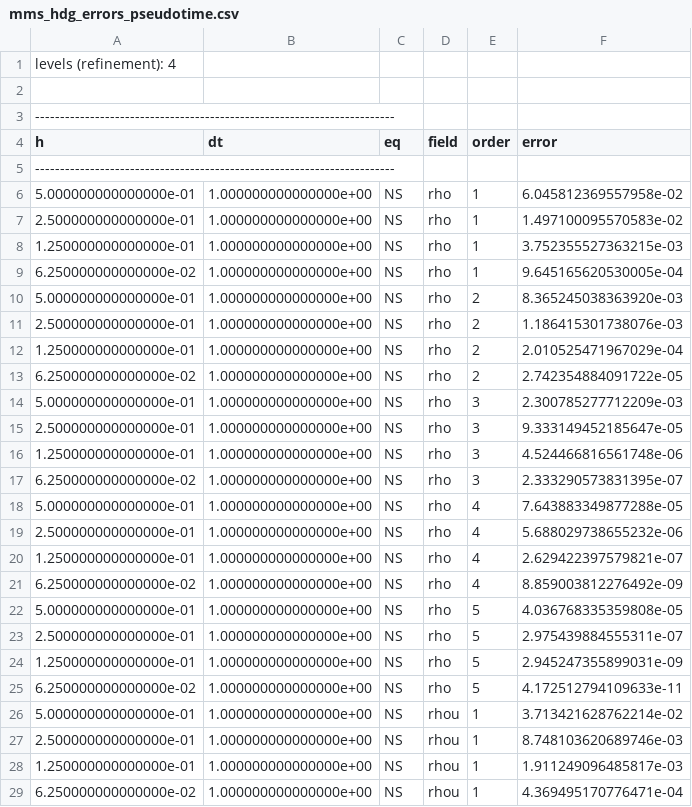
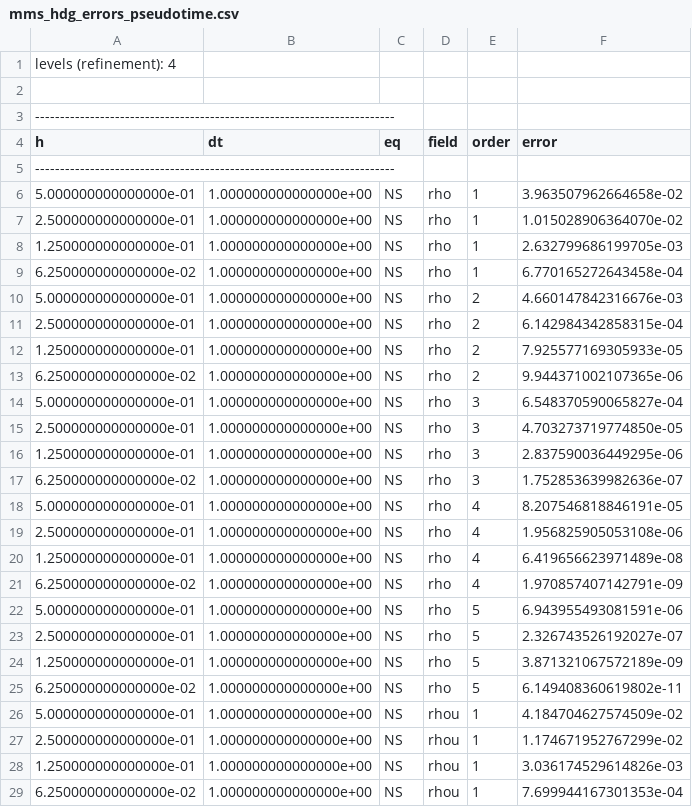
Before and after one commit to plederer/dream_solver, a CSV file: examples/test_hdg_sip/mms_hdg_errors_pseudotime.csv, drawn as a sheet; only a part is shown; the diff covers the shown part only.

```diff
--- a/examples/test_hdg_sip/mms_hdg_errors_pseudotime.csv
+++ b/examples/test_hdg_sip/mms_hdg_errors_pseudotime.csv
@@ -5,25 +5,25 @@ h, dt, eq, field, order, error
 ------------------------------------------------------------------------
-5.000000000000000e-01,	1.000000000000000e+00,	NS,	rho,	1,	6.045812369557958e-02
-2.500000000000000e-01,	1.000000000000000e+00,	NS,	rho,	1,	1.497100095570583e-02
-1.250000000000000e-01,	1.000000000000000e+00,	NS,	rho,	1,	3.752355527363215e-03
-6.250000000000000e-02,	1.000000000000000e+00,	NS,	rho,	1,	9.645165620530005e-04
-5.000000000000000e-01,	1.000000000000000e+00,	NS,	rho,	2,	8.365245038363920e-03
-2.500000000000000e-01,	1.000000000000000e+00,	NS,	rho,	2,	1.186415301738076e-03
-1.250000000000000e-01,	1.000000000000000e+00,	NS,	rho,	2,	2.010525471967029e-04
-6.250000000000000e-02,	1.000000000000000e+00,	NS,	rho,	2,	2.742354884091722e-05
-5.000000000000000e-01,	1.000000000000000e+00,	NS,	rho,	3,	2.300785277712209e-03
-2.500000000000000e-01,	1.000000000000000e+00,	NS,	rho,	3,	9.333149452185647e-05
-1.250000000000000e-01,	1.000000000000000e+00,	NS,	rho,	3,	4.524466816561748e-06
-6.250000000000000e-02,	1.000000000000000e+00,	NS,	rho,	3,	2.333290573831395e-07
-5.000000000000000e-01,	1.000000000000000e+00,	NS,	rho,	4,	7.643883349877288e-05
-2.500000000000000e-01,	1.000000000000000e+00,	NS,	rho,	4,	5.688029738655232e-06
-1.250000000000000e-01,	1.000000000000000e+00,	NS,	rho,	4,	2.629422397579821e-07
-6.250000000000000e-02,	1.000000000000000e+00,	NS,	rho,	4,	8.859003812276492e-09
-5.000000000000000e-01,	1.000000000000000e+00,	NS,	rho,	5,	4.036768335359808e-05
-2.500000000000000e-01,	1.000000000000000e+00,	NS,	rho,	5,	2.975439884555311e-07
-1.250000000000000e-01,	1.000000000000000e+00,	NS,	rho,	5,	2.945247355899031e-09
-6.250000000000000e-02,	1.000000000000000e+00,	NS,	rho,	5,	4.172512794109633e-11
-5.000000000000000e-01,	1.000000000000000e+00,	NS,	rhou,	1,	3.713421628762214e-02
-2.500000000000000e-01,	1.000000000000000e+00,	NS,	rhou,	1,	8.748103620689746e-03
-1.250000000000000e-01,	1.000000000000000e+00,	NS,	rhou,	1,	1.911249096485817e-03
-6.250000000000000e-02,	1.000000000000000e+00,	NS,	rhou,	1,	4.369495170776471e-04
+5.000000000000000e-01,	1.000000000000000e+00,	NS,	rho,	1,	3.963507962664658e-02
+2.500000000000000e-01,	1.000000000000000e+00,	NS,	rho,	1,	1.015028906364070e-02
+1.250000000000000e-01,	1.000000000000000e+00,	NS,	rho,	1,	2.632799686199705e-03
+6.250000000000000e-02,	1.000000000000000e+00,	NS,	rho,	1,	6.770165272643458e-04
+5.000000000000000e-01,	1.000000000000000e+00,	NS,	rho,	2,	4.660147842316676e-03
+2.500000000000000e-01,	1.000000000000000e+00,	NS,	rho,	2,	6.142984342858315e-04
+1.250000000000000e-01,	1.000000000000000e+00,	NS,	rho,	2,	7.925577169305933e-05
+6.250000000000000e-02,	1.000000000000000e+00,	NS,	rho,	2,	9.944371002107365e-06
+5.000000000000000e-01,	1.000000000000000e+00,	NS,	rho,	3,	6.548370590065827e-04
+2.500000000000000e-01,	1.000000000000000e+00,	NS,	rho,	3,	4.703273719774850e-05
+1.250000000000000e-01,	1.000000000000000e+00,	NS,	rho,	3,	2.837590036449295e-06
+6.250000000000000e-02,	1.000000000000000e+00,	NS,	rho,	3,	1.752853639982636e-07
+5.000000000000000e-01,	1.000000000000000e+00,	NS,	rho,	4,	8.207546818846191e-05
+2.500000000000000e-01,	1.000000000000000e+00,	NS,	rho,	4,	1.956825905053108e-06
+1.250000000000000e-01,	1.000000000000000e+00,	NS,	rho,	4,	6.419656623971489e-08
+6.250000000000000e-02,	1.000000000000000e+00,	NS,	rho,	4,	1.970857407142791e-09
+5.000000000000000e-01,	1.000000000000000e+00,	NS,	rho,	5,	6.943955493081591e-06
+2.500000000000000e-01,	1.000000000000000e+00,	NS,	rho,	5,	2.326743526192027e-07
+1.250000000000000e-01,	1.000000000000000e+00,	NS,	rho,	5,	3.871321067572189e-09
+6.250000000000000e-02,	1.000000000000000e+00,	NS,	rho,	5,	6.149408360619802e-11
+5.000000000000000e-01,	1.000000000000000e+00,	NS,	rhou,	1,	4.184704627574509e-02
+2.500000000000000e-01,	1.000000000000000e+00,	NS,	rhou,	1,	1.174671952767299e-02
+1.250000000000000e-01,	1.000000000000000e+00,	NS,	rhou,	1,	3.036174529614826e-03
+6.250000000000000e-02,	1.000000000000000e+00,	NS,	rhou,	1,	7.699944167301353e-04
```
Also changed, not shown: 56 edited cells elsewhere in this file, 2 other files.
